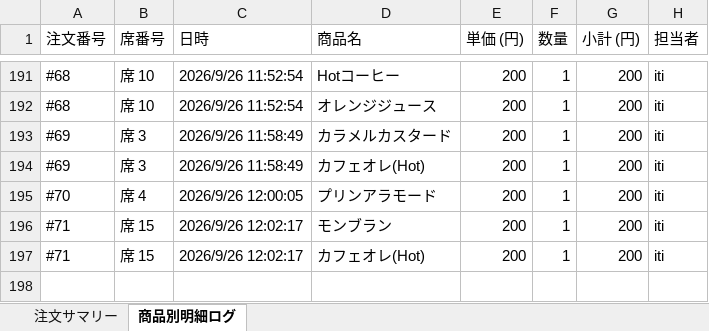
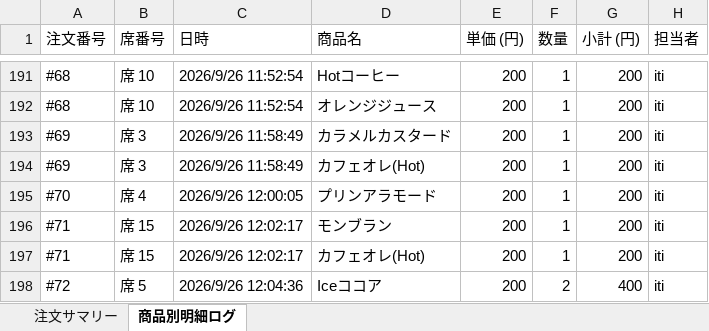
Before and after one commit to issei-desu/olive, an Excel workbook: sales_log.xlsx, sheet 商品別明細ログ, drawn as a sheet; only a part is shown, gaps mark what is left out; values as stored, in another font and other column widths than the file's, no borders; the diff names each change by its address in the sheet, - before the commit and + after, or states it on an @@ line.

```diff
--- a/sales_log.xlsx (sheet 商品別明細ログ)
+++ b/sales_log.xlsx (sheet 商品別明細ログ)
+row 198: #72 | 席 5 | 2026/9/26 12:04:36 | Iceココア | 200 | 2 | 400 | iti
```
Also changed, not shown: sheet 注文サマリー.
